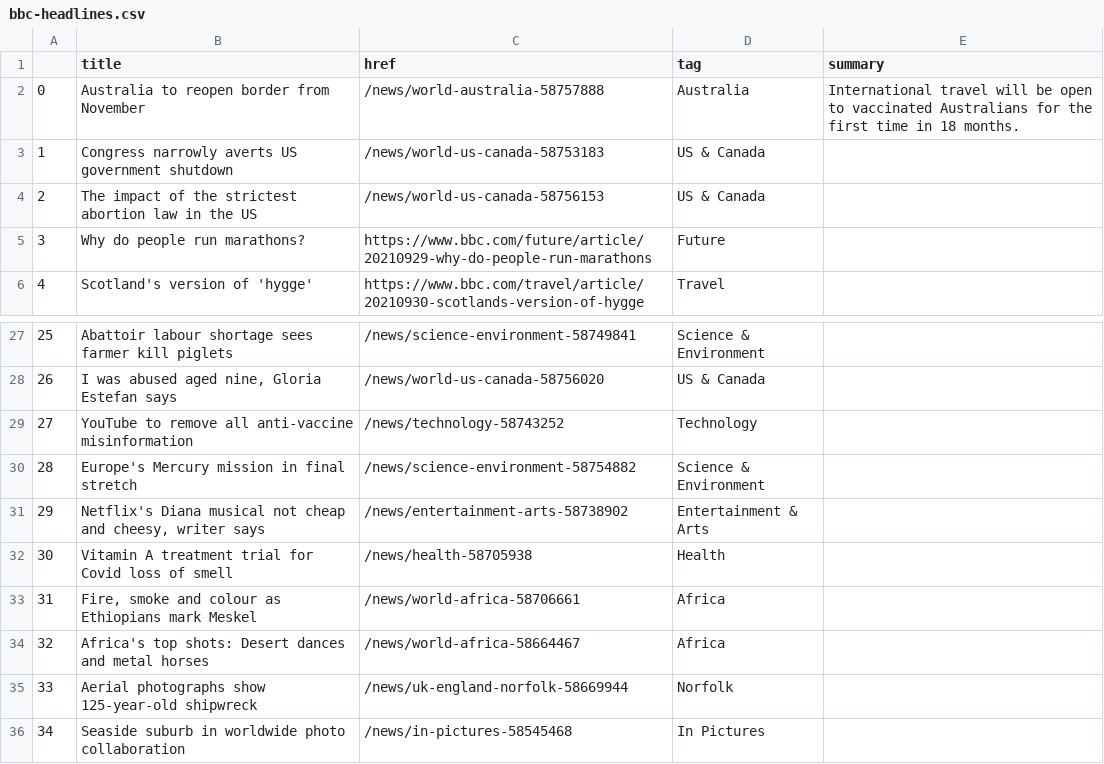
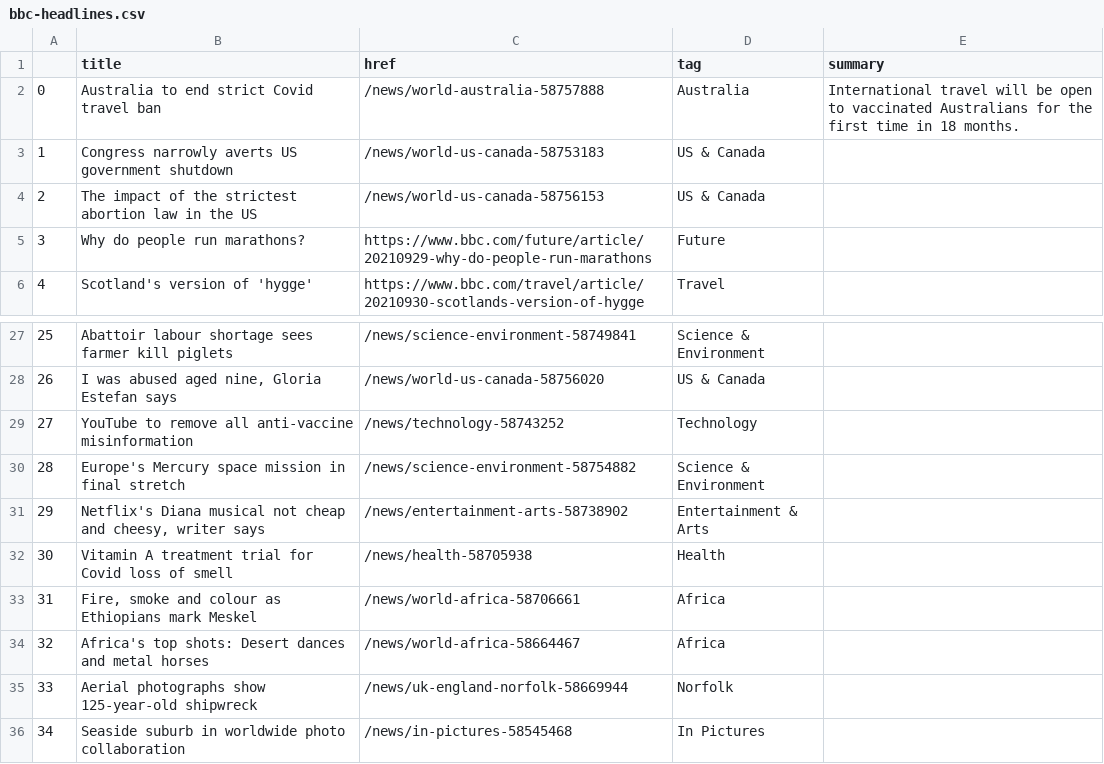
Before and after one commit to gbolduan/automatic-scraper, a CSV file: bbc-headlines.csv, drawn as a sheet; only a part is shown, gaps mark what is left out.

```diff
--- a/bbc-headlines.csv
+++ b/bbc-headlines.csv
@@ -1,3 +1,3 @@
 ,title,href,tag,summary
-0,Australia to reopen border from November,/news/world-australia-58757888,Australia,International travel will be open to vaccinated Australians for the first time in 18 months.
+0,Australia to end strict Covid travel ban,/news/world-australia-58757888,Australia,International travel will be open to vaccinated Australians for the first time in 18 months.
 1,Congress narrowly averts US government shutdown,/news/world-us-canada-58753183,US & Canada,
@@ -29,3 +29,3 @@
 27,YouTube to remove all anti-vaccine misinformation,/news/technology-58743252,Technology,
-28,Europe's Mercury mission in final stretch,/news/science-environment-58754882,Science & Environment,
+28,Europe's Mercury space mission in final stretch,/news/science-environment-58754882,Science & Environment,
 29,"Netflix's Diana musical not cheap and cheesy, writer says",/news/entertainment-arts-58738902,Entertainment & Arts,
```
